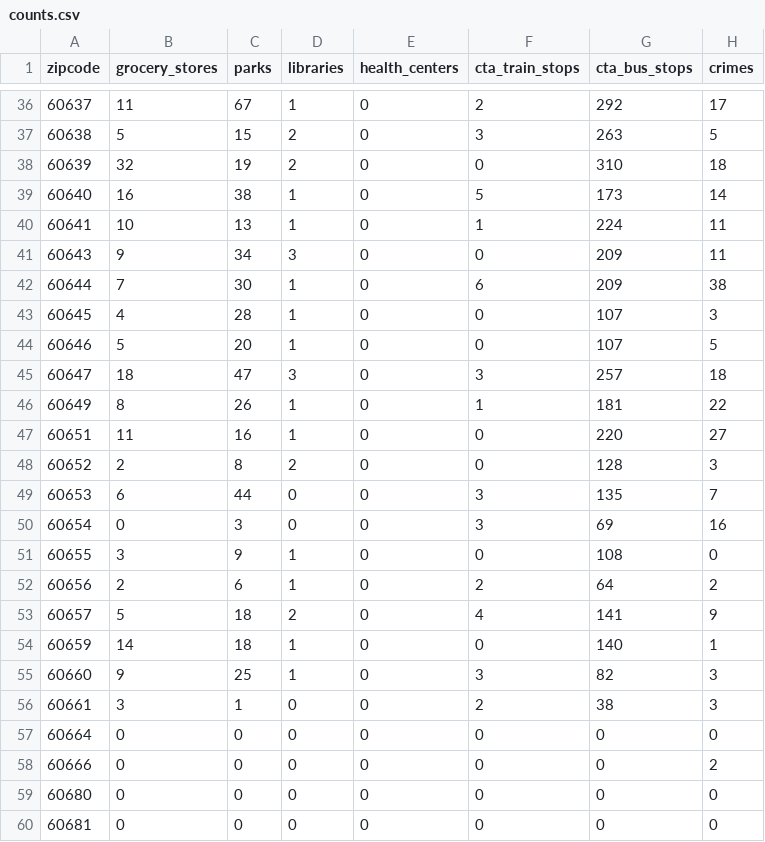
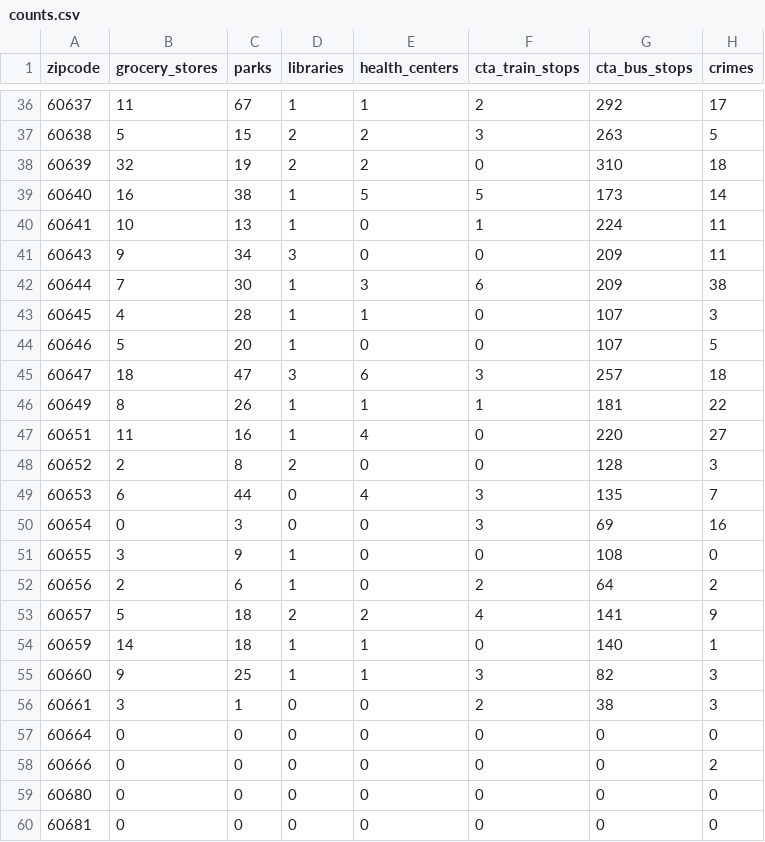
Before and after one commit to maclatchy/cs122_finalproject, a CSV file: data_files/counts.csv, drawn as a sheet; only a part is shown, gaps mark what is left out; the diff covers the shown part only.

Commit message:
health centers added, final version

```diff
--- a/data_files/counts.csv
+++ b/data_files/counts.csv
@@ -36,15 +36,15 @@ zipcode,grocery_stores,parks,libraries,health_centers,cta_train_stops,cta_bus_st
-60637,11,67,1,0,2,292,17
-60638,5,15,2,0,3,263,5
-60639,32,19,2,0,0,310,18
-60640,16,38,1,0,5,173,14
+60637,11,67,1,1,2,292,17
+60638,5,15,2,2,3,263,5
+60639,32,19,2,2,0,310,18
+60640,16,38,1,5,5,173,14
 60641,10,13,1,0,1,224,11
 60643,9,34,3,0,0,209,11
-60644,7,30,1,0,6,209,38
-60645,4,28,1,0,0,107,3
+60644,7,30,1,3,6,209,38
+60645,4,28,1,1,0,107,3
 60646,5,20,1,0,0,107,5
-60647,18,47,3,0,3,257,18
-60649,8,26,1,0,1,181,22
-60651,11,16,1,0,0,220,27
+60647,18,47,3,6,3,257,18
+60649,8,26,1,1,1,181,22
+60651,11,16,1,4,0,220,27
 60652,2,8,2,0,0,128,3
-60653,6,44,0,0,3,135,7
+60653,6,44,0,4,3,135,7
 60654,0,3,0,0,3,69,16
@@ -52,5 +52,5 @@ zipcode,grocery_stores,parks,libraries,health_centers,cta_train_stops,cta_bus_st
 60656,2,6,1,0,2,64,2
-60657,5,18,2,0,4,141,9
-60659,14,18,1,0,0,140,1
-60660,9,25,1,0,3,82,3
+60657,5,18,2,2,4,141,9
+60659,14,18,1,1,0,140,1
+60660,9,25,1,1,3,82,3
 60661,3,1,0,0,2,38,3
```
Also changed, not shown: 23 edited cells elsewhere in this file.
